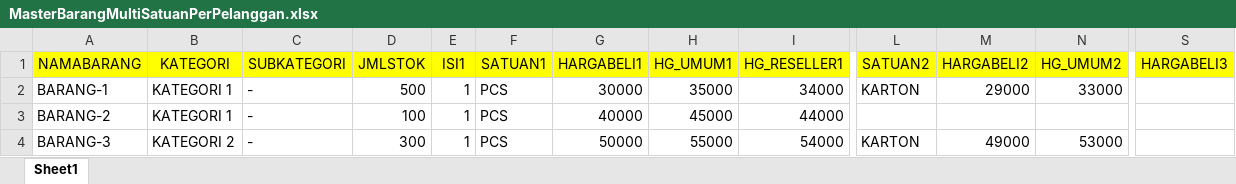
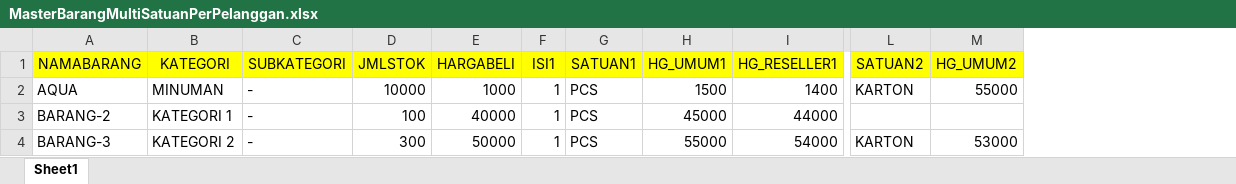
Before and after one commit to Axata-Technology/AxataPOSFilesResources, an Excel workbook: ImportExport/ExcelFiles/MasterBarangMultiSatuanPerPelanggan.xlsx, sheet Sheet1, drawn as a sheet; only a part is shown, gaps mark what is left out; values as stored, in another font and other column widths than the file's, no borders; removed rows and columns are numbered as before the commit, all else as after; rows hold the shown columns only; the diff names each change by its address in the sheet, - before the commit and + after, or states it on an @@ line.

Commit message:
update master barang multi satuan per pelanggan

```diff
--- a/ImportExport/ExcelFiles/MasterBarangMultiSatuanPerPelanggan.xlsx (sheet Sheet1)
+++ b/ImportExport/ExcelFiles/MasterBarangMultiSatuanPerPelanggan.xlsx (sheet Sheet1)
+column E (HARGABELI), rows 3-4: 40000 | 50000
-column G (HARGABELI1), rows 3-4: 40000 | 50000
-column M (HARGABELI2), row 4: 49000
-column S (HARGABELI3), empty
-row 2: BARANG-1 | KATEGORI 1 | - | 500 | 1 | PCS | 30000 | 35000 | 34000 | KARTON | 29000 | 33000
+row 2: AQUA | MINUMAN | - | 10000 | 1000 | 1 | PCS | 1500 | 1400 | KARTON | 55000
```
